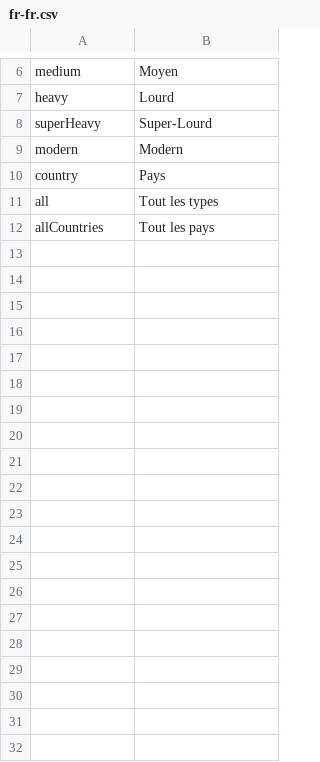
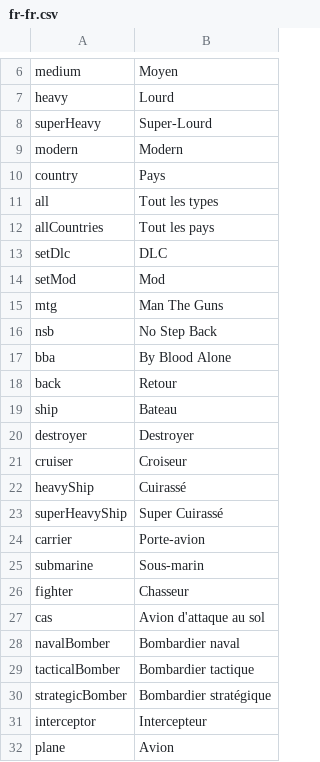
Before and after one commit to Rod10/HoI-Ultimate-Bravery, a CSV file: Hoi Ultimate Bravery/Assets/Data/Languages/fr-fr.csv, drawn as a sheet; only a part is shown, gaps mark what is left out.

```diff
--- a/Hoi Ultimate Bravery/Assets/Data/Languages/fr-fr.csv
+++ b/Hoi Ultimate Bravery/Assets/Data/Languages/fr-fr.csv
@@ -12 +12,21 @@ all,Tout les types
 allCountries,Tout les pays
+setDlc, DLC
+setMod, Mod
+mtg,Man The Guns
+nsb,No Step Back
+bba,By Blood Alone
+back,Retour
+ship, Bateau
+destroyer,Destroyer
+cruiser,Croiseur
+heavyShip,Cuirassé
+superHeavyShip,Super Cuirassé
+carrier,Porte-avion
+submarine,Sous-marin
+fighter,Chasseur
+cas,Avion d'attaque au sol
+navalBomber,Bombardier naval
+tacticalBomber,Bombardier tactique
+strategicBomber,Bombardier stratégique
+interceptor,Intercepteur
+plane,Avion
```
Also changed, not shown: Hoi Ultimate Bravery/Assets/Data/Languages/en-en.csv, 10 other files.
